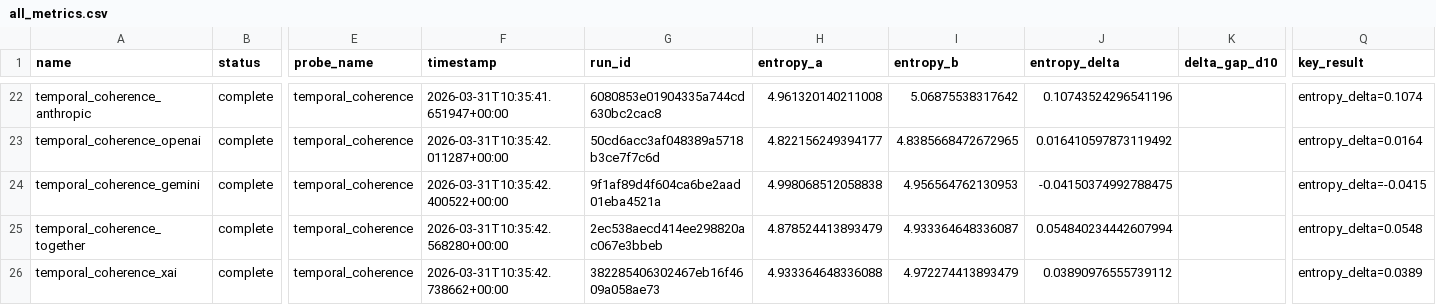
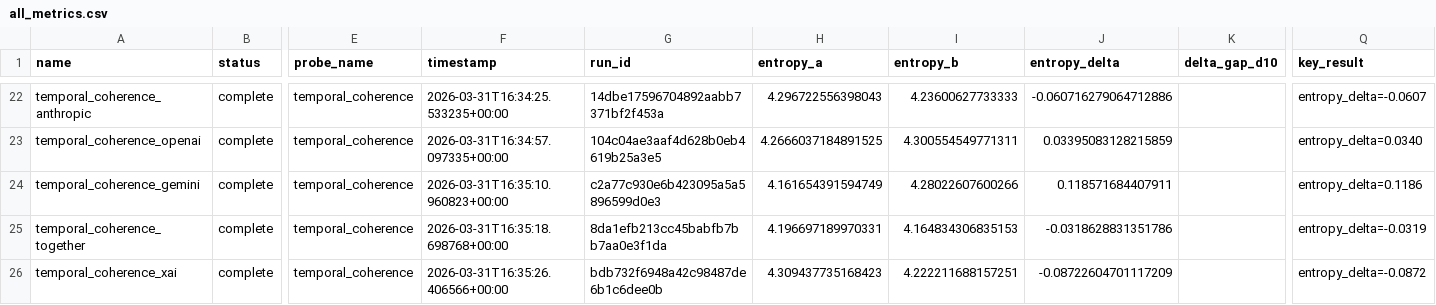
Before and after one commit to christopher-altman/continuation-observatory, a CSV file: site/output/static/data/exports/all_metrics.csv, drawn as a sheet; only a part is shown, gaps mark what is left out; the diff covers the shown part only; the diff names each change by its address in the sheet, - before the commit and + after, or states it on an @@ line.

```diff
--- a/site/output/static/data/exports/all_metrics.csv
+++ b/site/output/static/data/exports/all_metrics.csv
-F22 (timestamp): 2026-03-31T10:35:41.651947+00:00
+F22 (timestamp): 2026-03-31T16:34:25.533235+00:00
-G22 (run_id): 6080853e01904335a744cd630bc2cac8
+G22 (run_id): 14dbe17596704892aabb7371bf2f453a
-H22 (entropy_a): 4.961320140211008
+H22 (entropy_a): 4.296722556398043
-I22 (entropy_b): 5.06875538317642
+I22 (entropy_b): 4.23600627733333
-J22 (entropy_delta): 0.10743524296541196
+J22 (entropy_delta): -0.060716279064712886
-Q22 (key_result): entropy_delta=0.1074
+Q22 (key_result): entropy_delta=-0.0607
-F23 (timestamp): 2026-03-31T10:35:42.011287+00:00
+F23 (timestamp): 2026-03-31T16:34:57.097335+00:00
-G23 (run_id): 50cd6acc3af048389a5718b3ce7f7c6d
+G23 (run_id): 104c04ae3aaf4d628b0eb4619b25a3e5
-H23 (entropy_a): 4.822156249394177
+H23 (entropy_a): 4.2666037184891525
-I23 (entropy_b): 4.8385668472672965
+I23 (entropy_b): 4.300554549771311
-J23 (entropy_delta): 0.016410597873119492
+J23 (entropy_delta): 0.03395083128215859
-Q23 (key_result): entropy_delta=0.0164
+Q23 (key_result): entropy_delta=0.0340
-F24 (timestamp): 2026-03-31T10:35:42.400522+00:00
+F24 (timestamp): 2026-03-31T16:35:10.960823+00:00
-G24 (run_id): 9f1af89d4f604ca6be2aad01eba4521a
+G24 (run_id): c2a77c930e6b423095a5a5896599d0e3
-H24 (entropy_a): 4.998068512058838
+H24 (entropy_a): 4.161654391594749
-I24 (entropy_b): 4.956564762130953
+I24 (entropy_b): 4.28022607600266
-J24 (entropy_delta): -0.04150374992788475
+J24 (entropy_delta): 0.118571684407911
-Q24 (key_result): entropy_delta=-0.0415
+Q24 (key_result): entropy_delta=0.1186
-F25 (timestamp): 2026-03-31T10:35:42.568280+00:00
+F25 (timestamp): 2026-03-31T16:35:18.698768+00:00
-G25 (run_id): 2ec538aecd414ee298820ac067e3bbeb
+G25 (run_id): 8da1efb213cc45babfb7bb7aa0e3f1da
-H25 (entropy_a): 4.878524413893479
+H25 (entropy_a): 4.196697189970331
-I25 (entropy_b): 4.933364648336087
+I25 (entropy_b): 4.164834306835153
-J25 (entropy_delta): 0.054840234442607994
+J25 (entropy_delta): -0.0318628831351786
-Q25 (key_result): entropy_delta=0.0548
+Q25 (key_result): entropy_delta=-0.0319
-F26 (timestamp): 2026-03-31T10:35:42.738662+00:00
+F26 (timestamp): 2026-03-31T16:35:26.406566+00:00
-G26 (run_id): 382285406302467eb16f4609a058ae73
+G26 (run_id): bdb732f6948a42c98487de6b1c6dee0b
-H26 (entropy_a): 4.933364648336088
+H26 (entropy_a): 4.309437735168423
-I26 (entropy_b): 4.972274413893479
+I26 (entropy_b): 4.222211688157251
-J26 (entropy_delta): 0.03890976555739112
+J26 (entropy_delta): -0.08722604701117209
-Q26 (key_result): entropy_delta=0.0389
+Q26 (key_result): entropy_delta=-0.0872
```
Also changed, not shown: 90 edited cells elsewhere in this file, 43 other files.
